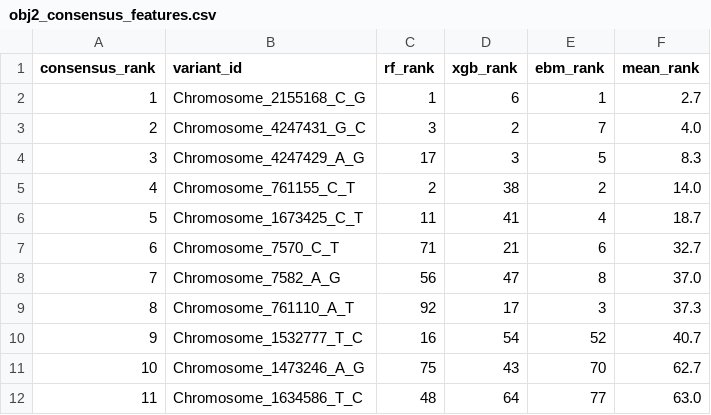
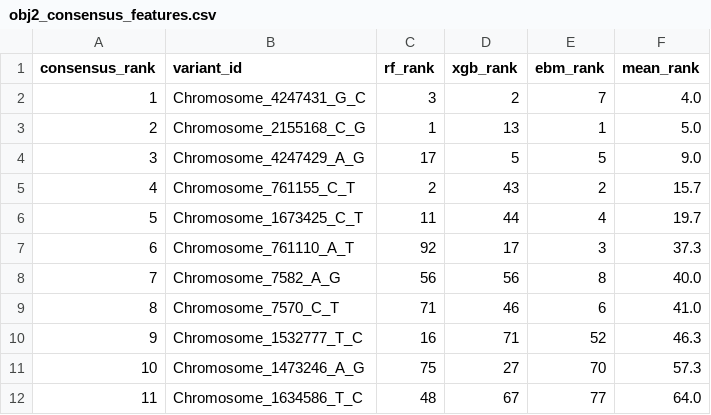
Before and after one commit to sukhjot-spec/tb_amr_variant_calling, a CSV file: ml_outputs/step4_models/obj2_consensus_features.csv, drawn as a sheet.

```diff
--- a/ml_outputs/step4_models/obj2_consensus_features.csv
+++ b/ml_outputs/step4_models/obj2_consensus_features.csv
@@ -1,12 +1,12 @@
 consensus_rank,variant_id,rf_rank,xgb_rank,ebm_rank,mean_rank
-1,Chromosome_2155168_C_G,1,6,1,2.7
-2,Chromosome_4247431_G_C,3,2,7,4.0
-3,Chromosome_4247429_A_G,17,3,5,8.3
-4,Chromosome_761155_C_T,2,38,2,14.0
-5,Chromosome_1673425_C_T,11,41,4,18.7
-6,Chromosome_7570_C_T,71,21,6,32.7
-7,Chromosome_7582_A_G,56,47,8,37.0
-8,Chromosome_761110_A_T,92,17,3,37.3
-9,Chromosome_1532777_T_C,16,54,52,40.7
-10,Chromosome_1473246_A_G,75,43,70,62.7
-11,Chromosome_1634586_T_C,48,64,77,63.0
+1,Chromosome_4247431_G_C,3,2,7,4.0
+2,Chromosome_2155168_C_G,1,13,1,5.0
+3,Chromosome_4247429_A_G,17,5,5,9.0
+4,Chromosome_761155_C_T,2,43,2,15.7
+5,Chromosome_1673425_C_T,11,44,4,19.7
+6,Chromosome_761110_A_T,92,17,3,37.3
+7,Chromosome_7582_A_G,56,56,8,40.0
+8,Chromosome_7570_C_T,71,46,6,41.0
+9,Chromosome_1532777_T_C,16,71,52,46.3
+10,Chromosome_1473246_A_G,75,27,70,57.3
+11,Chromosome_1634586_T_C,48,67,77,64.0
```
Also changed, not shown: ml_outputs/step4_models/obj2_cv_per_fold.csv, ml_outputs/step4_models/obj2_model_comparison.csv, 8 other files.
